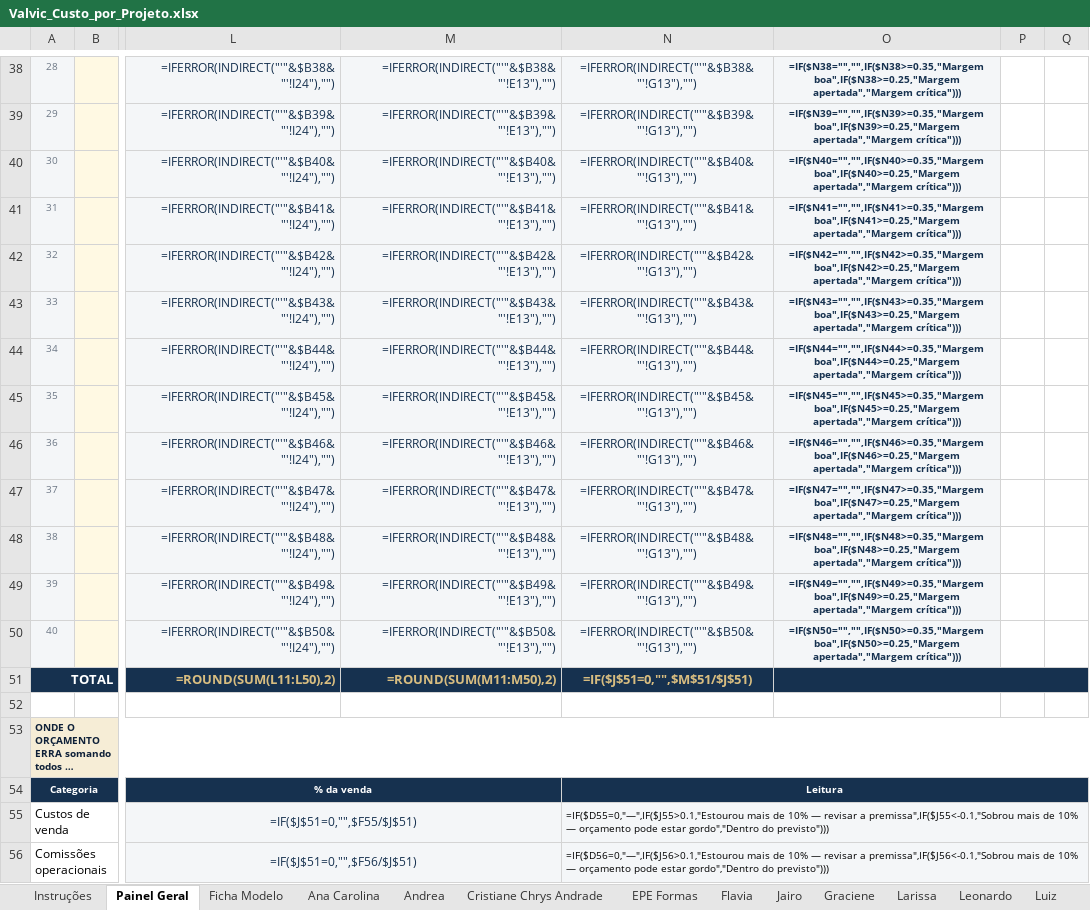
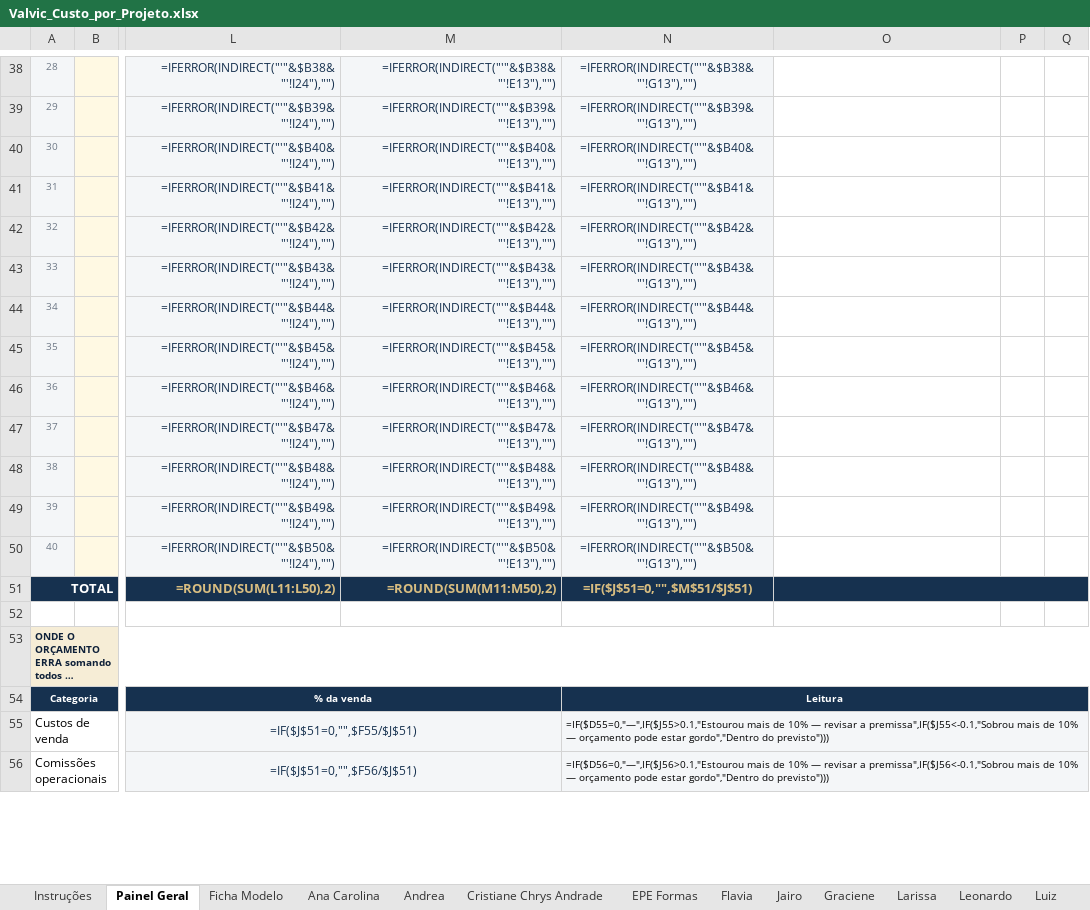
Before and after one commit to valvicmarcenaria-web/valvicorcamentista, an Excel workbook: painel/planilhas/Valvic_Custo_por_Projeto.xlsx, sheet Painel Geral, drawn as a sheet; only a part is shown, gaps mark what is left out; long unchanged cells end in …; values as stored, in another font and other column widths than the file's, no borders; formulas without a stored value are shown as written; charts and pictures and conditional formats not drawn; the diff covers the shown part only; the diff names each change by its address in the sheet, - before the commit and + after, or states it on an @@ line.

```diff
--- a/painel/planilhas/Valvic_Custo_por_Projeto.xlsx (sheet Painel Geral)
+++ b/painel/planilhas/Valvic_Custo_por_Projeto.xlsx (sheet Painel Geral)
-O38:O50 fill: #F4F6F8
+O38:O50 fill: none
-O38: =IF($N38="","",IF($N38>=0.35,"Margem boa",IF($N38>=0.25,"Margem apertada","Margem crítica")))
+O38: (empty)
-O39: =IF($N39="","",IF($N39>=0.35,"Margem boa",IF($N39>=0.25,"Margem apertada","Margem crítica")))
+O39: (empty)
-O40: =IF($N40="","",IF($N40>=0.35,"Margem boa",IF($N40>=0.25,"Margem apertada","Margem crítica")))
+O40: (empty)
-O41: =IF($N41="","",IF($N41>=0.35,"Margem boa",IF($N41>=0.25,"Margem apertada","Margem crítica")))
+O41: (empty)
-O42: =IF($N42="","",IF($N42>=0.35,"Margem boa",IF($N42>=0.25,"Margem apertada","Margem crítica")))
+O42: (empty)
-O43: =IF($N43="","",IF($N43>=0.35,"Margem boa",IF($N43>=0.25,"Margem apertada","Margem crítica")))
+O43: (empty)
-O44: =IF($N44="","",IF($N44>=0.35,"Margem boa",IF($N44>=0.25,"Margem apertada","Margem crítica")))
+O44: (empty)
-O45: =IF($N45="","",IF($N45>=0.35,"Margem boa",IF($N45>=0.25,"Margem apertada","Margem crítica")))
+O45: (empty)
-O46: =IF($N46="","",IF($N46>=0.35,"Margem boa",IF($N46>=0.25,"Margem apertada","Margem crítica")))
+O46: (empty)
-O47: =IF($N47="","",IF($N47>=0.35,"Margem boa",IF($N47>=0.25,"Margem apertada","Margem crítica")))
+O47: (empty)
-O48: =IF($N48="","",IF($N48>=0.35,"Margem boa",IF($N48>=0.25,"Margem apertada","Margem crítica")))
+O48: (empty)
-O49: =IF($N49="","",IF($N49>=0.35,"Margem boa",IF($N49>=0.25,"Margem apertada","Margem crítica")))
+O49: (empty)
-O50: =IF($N50="","",IF($N50>=0.35,"Margem boa",IF($N50>=0.25,"Margem apertada","Margem crítica")))
+O50: (empty)
```
Also changed, not shown: 28 edited cells and cell formats elsewhere in this sheet, sheet Ficha Modelo, sheet Ana Carolina, sheet Andrea, sheet Cristiane Chrys Andrade, sheet EPE Formas, sheet Flavia, 12 more sheets, 5 other files.
